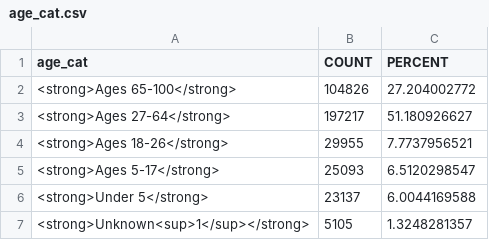
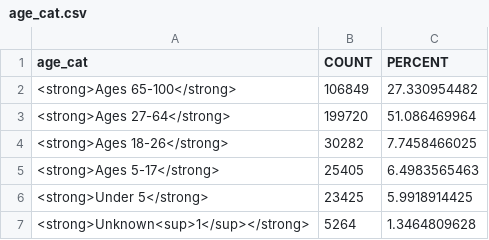
Before and after one commit to elliott-fisher/datawrapper, a CSV file: age_cat.csv, drawn as a sheet.

```diff
--- a/age_cat.csv
+++ b/age_cat.csv
@@ -1,7 +1,7 @@
 age_cat,COUNT,PERCENT
-<strong>Ages 65-100</strong>,104826,27.204002772
-<strong>Ages 27-64</strong>,197217,51.180926627
-<strong>Ages 18-26</strong>,29955,7.7737956521
-<strong>Ages 5-17</strong>,25093,6.5120298547
-<strong>Under 5</strong>,23137,6.0044169588
-<strong>Unknown<sup>1</sup></strong>,5105,1.3248281357
+<strong>Ages 65-100</strong>,106849,27.330954482
+<strong>Ages 27-64</strong>,199720,51.086469964
+<strong>Ages 18-26</strong>,30282,7.7458466025
+<strong>Ages 5-17</strong>,25405,6.4983565463
+<strong>Under 5</strong>,23425,5.9918914425
+<strong>Unknown<sup>1</sup></strong>,5264,1.3464809628
```
Also changed, not shown: age18_populations.csv, ethnicity_populations.csv, 8 other files.
